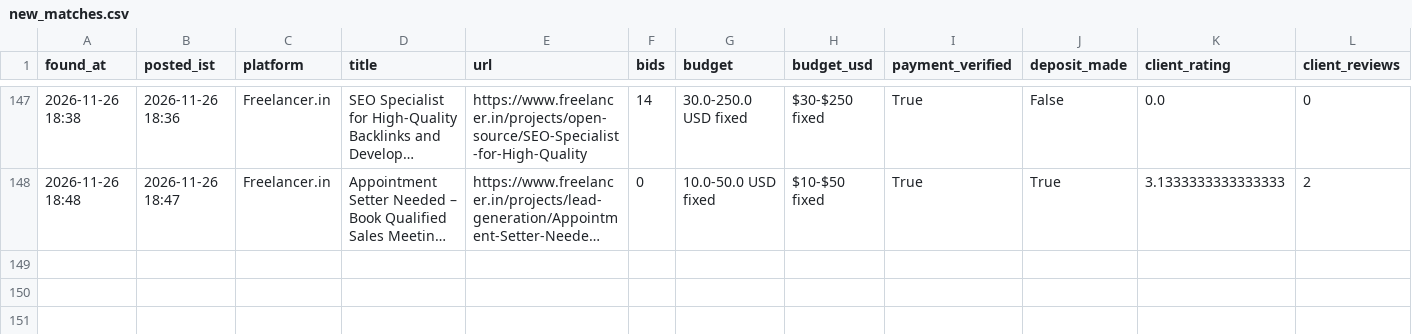
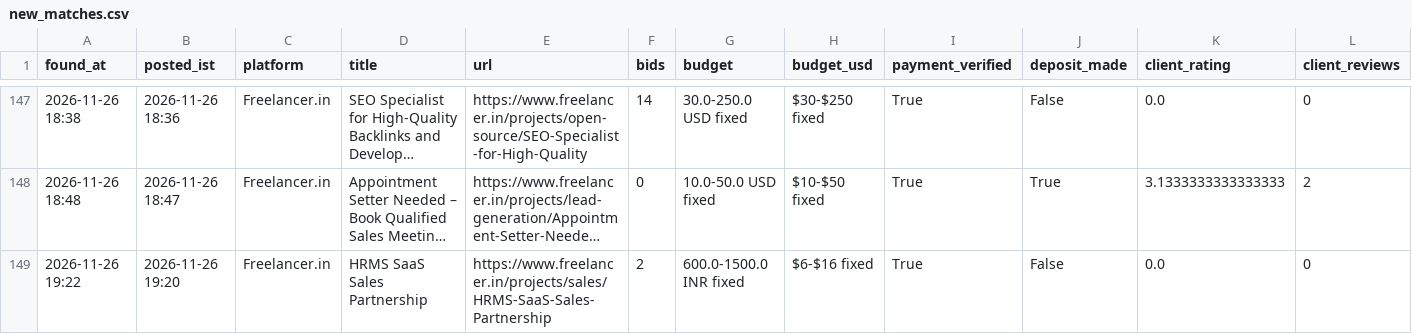
Before and after one commit to vinay2210974/freelance-gig-scanner, a CSV file: new_matches.csv, drawn as a sheet; only a part is shown, gaps mark what is left out; long unchanged cells end in …; rows hold the shown columns only; the diff names each change by its address in the sheet, - before the commit and + after, or states it on an @@ line.

```diff
--- a/new_matches.csv
+++ b/new_matches.csv
+row 149: 2026-11-26 19:22 | 2026-11-26 19:20 | Freelancer.in | HRMS SaaS Sales Partnership | https://www.freelancer.in/projects/sales/HRMS-SaaS-Sales-Partnership | 2 | 600.0-1500.0 INR fixed | $6-$16 fixed | True | False | 0.0 | 0
```
Also changed, not shown: 3 other files.
